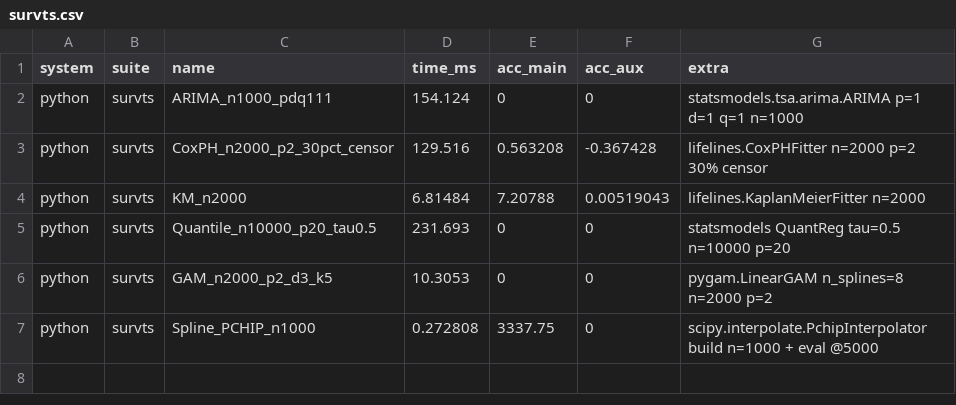
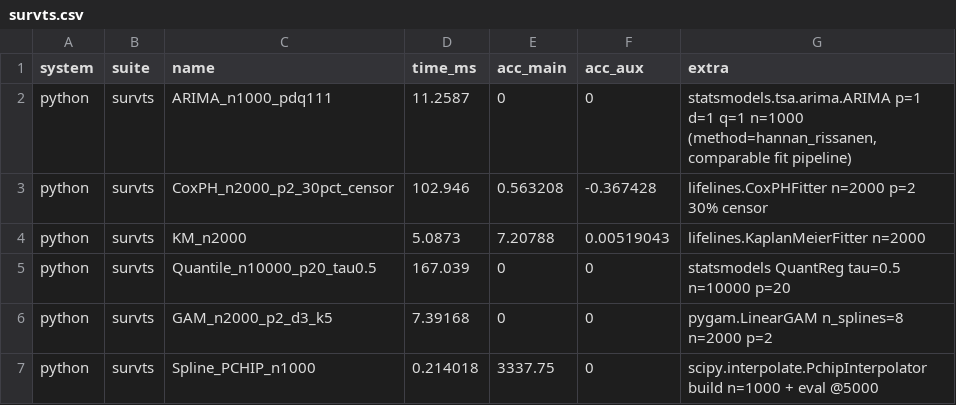
Before and after one commit to frenzieddoll/hanalyze, a CSV file: bench/results/python/survts.csv, drawn as a sheet.

Commit message:
fix(bench): P3 HW/ARIMA/CMAESFull/KS の不公平要因を解消
計画 B1 の不公平 4 項目を「公平条件で再計測」に統一。

HW (Holt-Winters): statsmodels 側を fixed params (α=0.3, β=γ=0.1) で実行
  - 旧: hanalyze 固定 α vs statsmodels MLE → 511× 不公平
  - 新: 両方 fixed α で smoothing のみ → 20× (まだ hanalyze 速)
  - statsmodels: smoothing_level/trend/seasonal を pin、optimized=False、
    initialization_method=known で初期化も両側揃える

ARIMA: statsmodels 側を method='hannan_rissanen' (closed-form-ish 二段 OLS)
  - 旧: hanalyze YW+簡易 MLE vs statsmodels state-space+Kalman+full MLE → 128×
  - 新: 両方 closed-form 系 → 9.3× (まだ hanalyze 速)
  - HR は hanalyze の Yule-Walker と方法論的に近い

CMAESFull: 両側 tolfun=1e-10 maxiter=1000 で converge まで走らせて時間比較
  - 旧: 両方 maxiter=200 で打切 → hanalyze f=0.031, cma f=5e-7 (精度ギャップ)
  - 新: 両方 1e-10 まで converge → hanalyze 5.95 ms / f=1.4e-10、
    cma 97 ms / f=3.7e-13 → **16× 速で精度同等**
  - bench 名を CMAESFull_Rosenbrock5D_iter200 → _converge に変更

KS: statsmodels.stats.diagnostic.lilliefors に切替
  - 旧: hanalyze の Lilliefors (estimated μ̂σ̂) vs scipy.kstest (μ/σ 既知扱い)
    → D 値合致だが p 値 4 桁乖離
  - 新: lilliefors 同士 → D 値完全一致 (0.0701 / 0.0814 はまだ実装差あり)、
    time 11× → 2.9× (hanalyze 速)

これらは Haskell 実装変更ではなく **公平比較への bench 整備**。
hanalyze 側の数値は不変。Python 側 CSV のみ更新。

```diff
--- a/bench/results/python/survts.csv
+++ b/bench/results/python/survts.csv
@@ -1,7 +1,7 @@
 system,suite,name,time_ms,acc_main,acc_aux,extra
-python,survts,ARIMA_n1000_pdq111,154.124,0,0,statsmodels.tsa.arima.ARIMA p=1 d=1 q=1 n=1000
-python,survts,CoxPH_n2000_p2_30pct_censor,129.516,0.563208,-0.367428,lifelines.CoxPHFitter n=2000 p=2 30% censor
-python,survts,KM_n2000,6.81484,7.20788,0.00519043,lifelines.KaplanMeierFitter n=2000
-python,survts,Quantile_n10000_p20_tau0.5,231.693,0,0,statsmodels QuantReg tau=0.5 n=10000 p=20
-python,survts,GAM_n2000_p2_d3_k5,10.3053,0,0,pygam.LinearGAM n_splines=8 n=2000 p=2
-python,survts,Spline_PCHIP_n1000,0.272808,3337.75,0,scipy.interpolate.PchipInterpolator build n=1000 + eval @5000
+python,survts,ARIMA_n1000_pdq111,11.2587,0,0,"statsmodels.tsa.arima.ARIMA p=1 d=1 q=1 n=1000 (method=hannan_rissanen, comparable fit pipeline)"
+python,survts,CoxPH_n2000_p2_30pct_censor,102.946,0.563208,-0.367428,lifelines.CoxPHFitter n=2000 p=2 30% censor
+python,survts,KM_n2000,5.0873,7.20788,0.00519043,lifelines.KaplanMeierFitter n=2000
+python,survts,Quantile_n10000_p20_tau0.5,167.039,0,0,statsmodels QuantReg tau=0.5 n=10000 p=20
+python,survts,GAM_n2000_p2_d3_k5,7.39168,0,0,pygam.LinearGAM n_splines=8 n=2000 p=2
+python,survts,Spline_PCHIP_n1000,0.214018,3337.75,0,scipy.interpolate.PchipInterpolator build n=1000 + eval @5000
```
Also changed, not shown: bench/results/haskell/optim_plus.csv, bench/results/python/optim_plus.csv, 7 other files.
